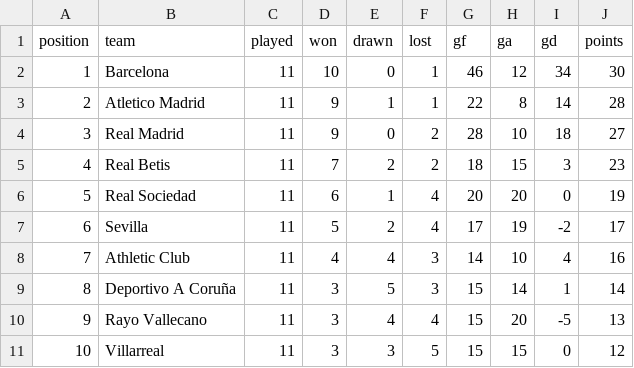
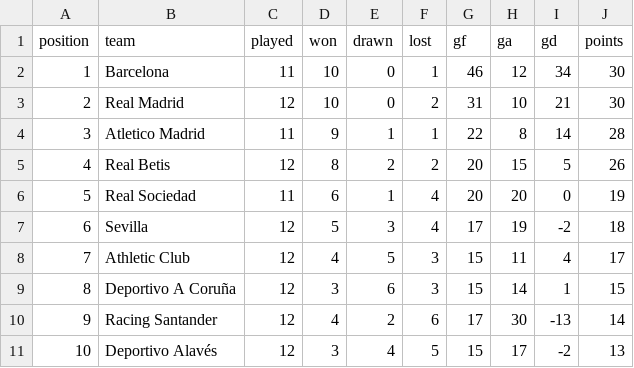
Before and after one commit to RShiri/XLALIGA, a CSV file: laliga_dashboard/database/standings.csv, drawn as a sheet; only a part is shown; the diff covers the shown part only.

```diff
--- a/laliga_dashboard/database/standings.csv
+++ b/laliga_dashboard/database/standings.csv
@@ -2,10 +2,10 @@ position,team,played,won,drawn,lost,gf,ga,gd,points
 1,Barcelona,11,10,0,1,46,12,34,30
-2,Atletico Madrid,11,9,1,1,22,8,14,28
-3,Real Madrid,11,9,0,2,28,10,18,27
-4,Real Betis,11,7,2,2,18,15,3,23
+2,Real Madrid,12,10,0,2,31,10,21,30
+3,Atletico Madrid,11,9,1,1,22,8,14,28
+4,Real Betis,12,8,2,2,20,15,5,26
 5,Real Sociedad,11,6,1,4,20,20,0,19
-6,Sevilla,11,5,2,4,17,19,-2,17
-7,Athletic Club,11,4,4,3,14,10,4,16
-8,Deportivo A Coruña,11,3,5,3,15,14,1,14
-9,Rayo Vallecano,11,3,4,4,15,20,-5,13
-10,Villarreal,11,3,3,5,15,15,0,12
+6,Sevilla,12,5,3,4,17,19,-2,18
+7,Athletic Club,12,4,5,3,15,11,4,17
+8,Deportivo A Coruña,12,3,6,3,15,14,1,15
+9,Racing Santander,12,4,2,6,17,30,-13,14
+10,Deportivo Alavés,12,3,4,5,15,17,-2,13
```
Also changed, not shown: 54 edited cells elsewhere in this file, laliga_dashboard/database/players.csv, laliga_dashboard/database/results.csv, 27 other files.
